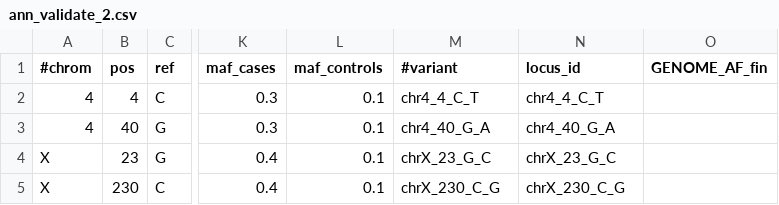
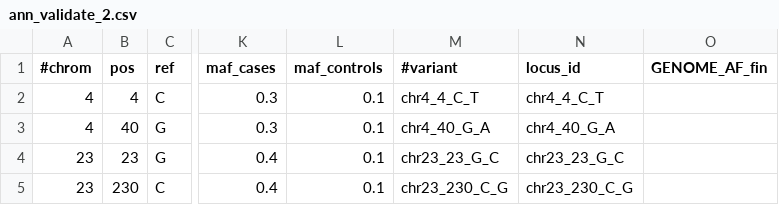
Before and after one commit to FINNGEN/autoreporting, a CSV file: testing/annotate_resources/ann_validate_2.csv, drawn as a sheet; only a part is shown, gaps mark what is left out; the diff names each change by its address in the sheet, - before the commit and + after, or states it on an @@ line.

```diff
--- a/testing/annotate_resources/ann_validate_2.csv
+++ b/testing/annotate_resources/ann_validate_2.csv
-A4:A5 (#chrom): X
+A4:A5 (#chrom): 23
-M4 (#variant): chrX_23_G_C
+M4 (#variant): chr23_23_G_C
-N4 (locus_id): chrX_23_G_C
+N4 (locus_id): chr23_23_G_C
-M5 (#variant): chrX_230_C_G
+M5 (#variant): chr23_230_C_G
-N5 (locus_id): chrX_230_C_G
+N5 (locus_id): chr23_230_C_G
```
Also changed, not shown: testing/annotate_resources/ann_validate_3.csv, testing/annotate_resources/ann_validate_4.csv, 7 other files.
